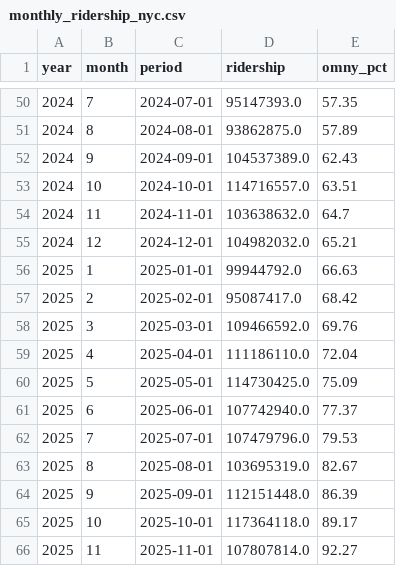
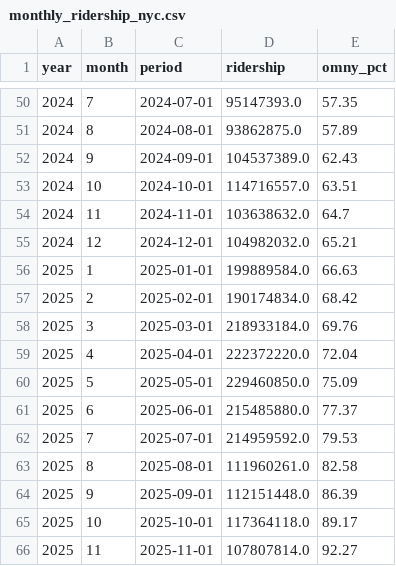
Before and after one commit to pbmendoza/mta_ridership, a CSV file: results/ridership/monthly_ridership_nyc.csv, drawn as a sheet; only a part is shown, gaps mark what is left out.

```diff
--- a/results/ridership/monthly_ridership_nyc.csv
+++ b/results/ridership/monthly_ridership_nyc.csv
@@ -55,10 +55,10 @@ year,month,period,ridership,omny_pct
 2024,12,2024-12-01,104982032.0,65.21
-2025,1,2025-01-01,99944792.0,66.63
-2025,2,2025-02-01,95087417.0,68.42
-2025,3,2025-03-01,109466592.0,69.76
-2025,4,2025-04-01,111186110.0,72.04
-2025,5,2025-05-01,114730425.0,75.09
-2025,6,2025-06-01,107742940.0,77.37
-2025,7,2025-07-01,107479796.0,79.53
-2025,8,2025-08-01,103695319.0,82.67
+2025,1,2025-01-01,199889584.0,66.63
+2025,2,2025-02-01,190174834.0,68.42
+2025,3,2025-03-01,218933184.0,69.76
+2025,4,2025-04-01,222372220.0,72.04
+2025,5,2025-05-01,229460850.0,75.09
+2025,6,2025-06-01,215485880.0,77.37
+2025,7,2025-07-01,214959592.0,79.53
+2025,8,2025-08-01,111960261.0,82.58
 2025,9,2025-09-01,112151448.0,86.39
```
Also changed, not shown: results/final/monthly_ridership_nyc.csv, results/final/monthly_ridership_puma.csv, 3 other files.
